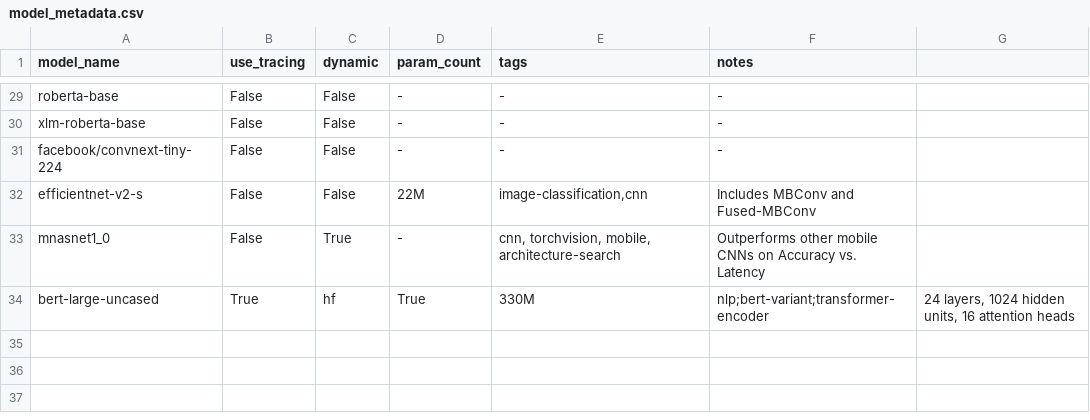
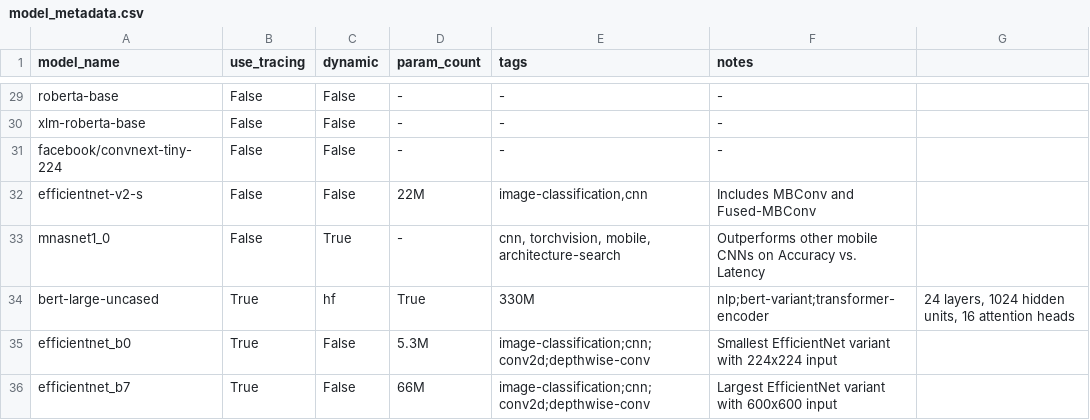
Before and after one commit to nod-ai/SHARK-Studio, a CSV file: tank/model_metadata.csv, drawn as a sheet; only a part is shown, gaps mark what is left out.

```diff
--- a/tank/model_metadata.csv
+++ b/tank/model_metadata.csv
@@ -34 +34,3 @@ mnasnet1_0,False,True,-,"cnn, torchvision, mobile, architecture-search","Outperf
 bert-large-uncased,True,hf,True,330M,"nlp;bert-variant;transformer-encoder","24 layers, 1024 hidden units, 16 attention heads"
+efficientnet_b0,True,False,5.3M,"image-classification;cnn;conv2d;depthwise-conv","Smallest EfficientNet variant with 224x224 input"
+efficientnet_b7,True,False,66M,"image-classification;cnn;conv2d;depthwise-conv","Largest EfficientNet variant with 600x600 input"
```
Also changed, not shown: tank/all_models.csv, tank/tf_model_list.csv, 3 other files.
